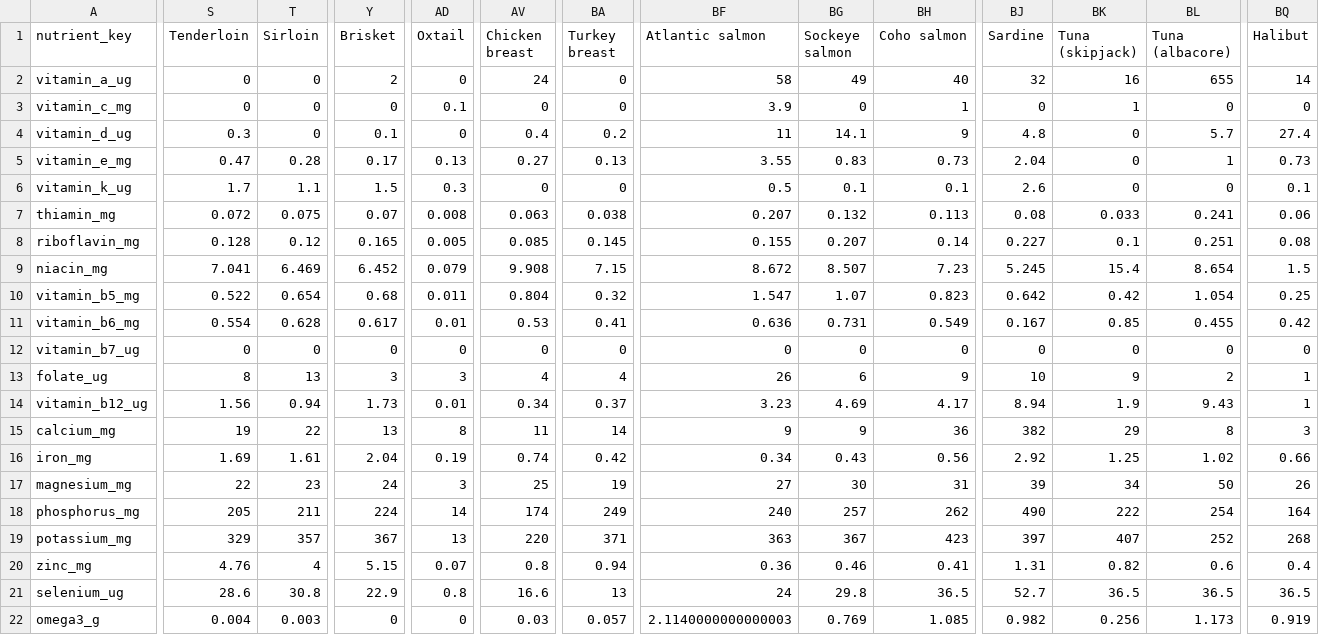
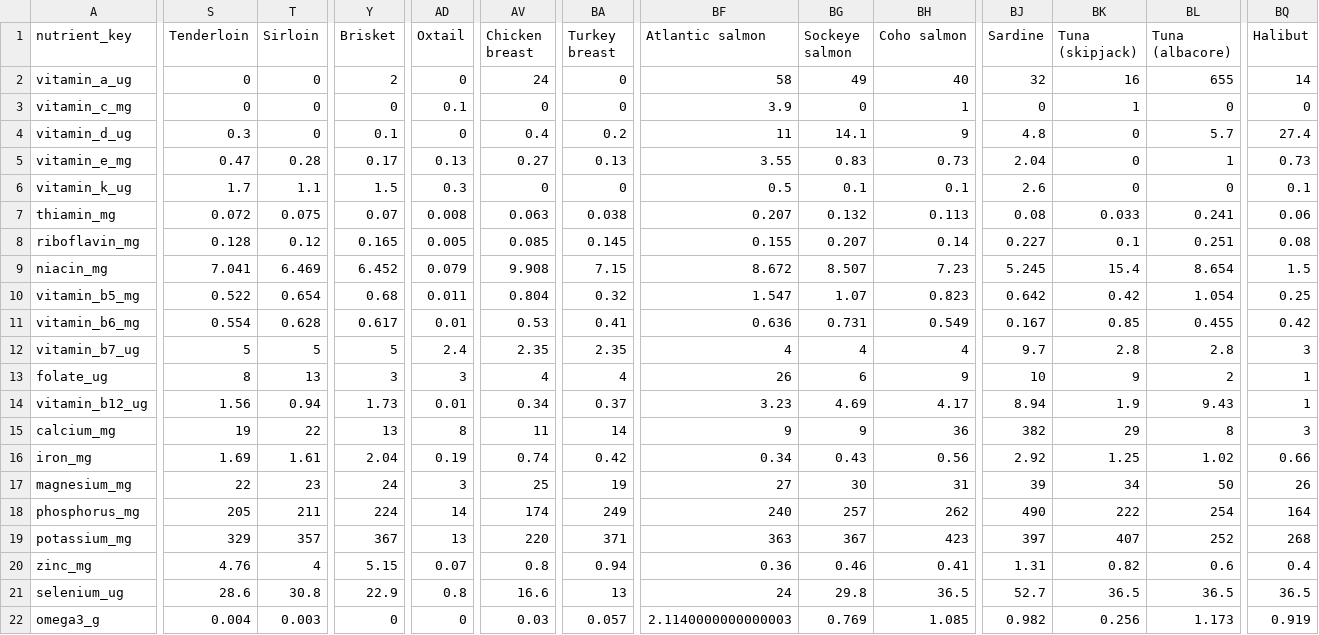
Before and after one commit to ajyyuan/source-nutrition, a CSV file: data/canon/source-canon-v1.micronutrient-matrix-values.csv, drawn as a sheet; only a part is shown, gaps mark what is left out; the diff covers the shown part only; the diff names each change by its address in the sheet, - before the commit and + after, or states it on an @@ line.

```diff
--- a/data/canon/source-canon-v1.micronutrient-matrix-values.csv
+++ b/data/canon/source-canon-v1.micronutrient-matrix-values.csv
-S12 (Tenderloin): 0
+S12 (Tenderloin): 5
-T12 (Sirloin): 0
+T12 (Sirloin): 5
-Y12 (Brisket): 0
+Y12 (Brisket): 5
-AD12 (Oxtail): 0
+AD12 (Oxtail): 2.4
-AV12 (Chicken breast): 0
+AV12 (Chicken breast): 2.35
-BA12 (Turkey breast): 0
+BA12 (Turkey breast): 2.35
-BF12 (Atlantic salmon): 0
+BF12 (Atlantic salmon): 4
-BG12 (Sockeye salmon): 0
+BG12 (Sockeye salmon): 4
-BH12 (Coho salmon): 0
+BH12 (Coho salmon): 4
-BJ12 (Sardine): 0
+BJ12 (Sardine): 9.7
-BK12 (Tuna (skipjack)): 0
+BK12 (Tuna (skipjack)): 2.8
-BL12 (Tuna (albacore)): 0
+BL12 (Tuna (albacore)): 2.8
-BQ12 (Halibut): 0
+BQ12 (Halibut): 3
```
Also changed, not shown: 13 edited cells elsewhere in this file, data/canon/source-canon-v1.micronutrient-coverage.csv, data/canon/source-canon-v1.micronutrient-matrix-status.csv, 8 other files.
